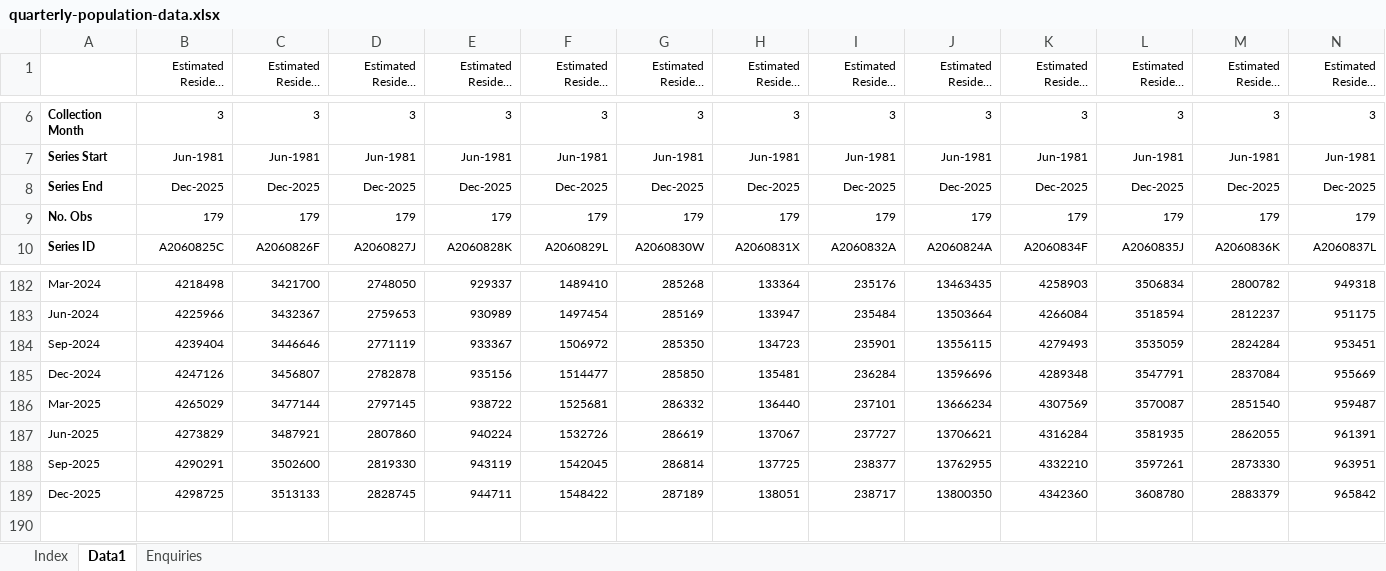
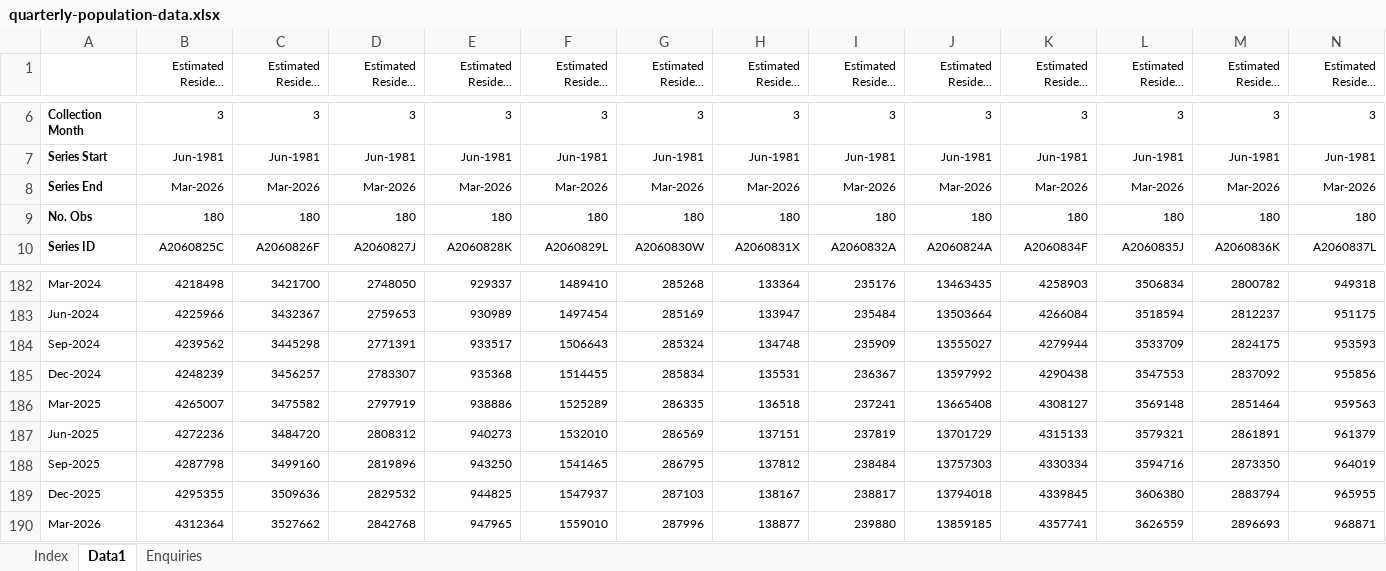
Before and after one commit to GLaDOSupercarry/DATA7001-Gr1-Project-26s2, an Excel workbook: quarterly-population-data.xlsx, sheet Data1, drawn as a sheet; only a part is shown, gaps mark what is left out; long unchanged cells end in …; values as stored, in another font and other column widths than the file's, no borders; removed rows and columns are numbered as before the commit, all else as after; rows hold the shown columns only; the diff covers the shown part only; the diff names each change by its address in the sheet, - before the commit and + after, or states it on an @@ line.

Commit message:
Per-resident analysis of the 50-cent fare, patronage, fuel price and vehicles
- Analysis notebook: four series per resident, year-on-year comparison by
  mode, correlation matrices on levels and changes, and a three-specification
  fare regression with HAC standard errors
- scripts/fetch_external_data.py: downloads and aggregates the Queensland
  fuel-price and vehicle-registration sources, with a provenance manifest
- quarterly-population-data.xlsx: ABS 3101, March 2026 release
- .gitignore: keeps the raw downloads out of the repo
- Removes analysis_population_public_transport.ipynb

```diff
--- a/quarterly-population-data.xlsx (sheet Data1)
+++ b/quarterly-population-data.xlsx (sheet Data1)
-B8: Dec-2025
+B8: Mar-2026
-C8: Dec-2025
+C8: Mar-2026
-D8: Dec-2025
+D8: Mar-2026
-E8: Dec-2025
+E8: Mar-2026
-F8: Dec-2025
+F8: Mar-2026
-G8: Dec-2025
+G8: Mar-2026
-H8: Dec-2025
+H8: Mar-2026
-I8: Dec-2025
+I8: Mar-2026
-J8: Dec-2025
+J8: Mar-2026
-K8: Dec-2025
+K8: Mar-2026
-L8: Dec-2025
+L8: Mar-2026
-M8: Dec-2025
+M8: Mar-2026
-N8: Dec-2025
+N8: Mar-2026
-row 9: No. Obs | 179 | 179 | 179 | 179 | 179 | 179 | 179 | 179 | 179 | 179 | 179 | 179 | 179
+row 9: No. Obs | 180 | 180 | 180 | 180 | 180 | 180 | 180 | 180 | 180 | 180 | 180 | 180 | 180
-row 184: Sep-2024 | 4239404 | 3446646 | 2771119 | 933367 | 1506972 | 285350 | 134723 | 235901 | 13556115 | 4279493 | 3535059 | 2824284 | 953451
-row 185: Dec-2024 | 4247126 | 3456807 | 2782878 | 935156 | 1514477 | 285850 | 135481 | 236284 | 13596696 | 4289348 | 3547791 | 2837084 | 955669
-row 186: Mar-2025 | 4265029 | 3477144 | 2797145 | 938722 | 1525681 | 286332 | 136440 | 237101 | 13666234 | 4307569 | 3570087 | 2851540 | 959487
-row 187: Jun-2025 | 4273829 | 3487921 | 2807860 | 940224 | 1532726 | 286619 | 137067 | 237727 | 13706621 | 4316284 | 3581935 | 2862055 | 961391
-row 188: Sep-2025 | 4290291 | 3502600 | 2819330 | 943119 | 1542045 | 286814 | 137725 | 238377 | 13762955 | 4332210 | 3597261 | 2873330 | 963951
-row 189: Dec-2025 | 4298725 | 3513133 | 2828745 | 944711 | 1548422 | 287189 | 138051 | 238717 | 13800350 | 4342360 | 3608780 | 2883379 | 965842
+row 184: Sep-2024 | 4239562 | 3445298 | 2771391 | 933517 | 1506643 | 285324 | 134748 | 235909 | 13555027 | 4279944 | 3533709 | 2824175 | 953593
+row 185: Dec-2024 | 4248239 | 3456257 | 2783307 | 935368 | 1514455 | 285834 | 135531 | 236367 | 13597992 | 4290438 | 3547553 | 2837092 | 955856
+row 186: Mar-2025 | 4265007 | 3475582 | 2797919 | 938886 | 1525289 | 286335 | 136518 | 237241 | 13665408 | 4308127 | 3569148 | 2851464 | 959563
+row 187: Jun-2025 | 4272236 | 3484720 | 2808312 | 940273 | 1532010 | 286569 | 137151 | 237819 | 13701729 | 4315133 | 3579321 | 2861891 | 961379
+row 188: Sep-2025 | 4287798 | 3499160 | 2819896 | 943250 | 1541465 | 286795 | 137812 | 238484 | 13757303 | 4330334 | 3594716 | 2873350 | 964019
+row 189: Dec-2025 | 4295355 | 3509636 | 2829532 | 944825 | 1547937 | 287103 | 138167 | 238817 | 13794018 | 4339845 | 3606380 | 2883794 | 965955
+row 190: Mar-2026 | 4312364 | 3527662 | 2842768 | 947965 | 1559010 | 287996 | 138877 | 239880 | 13859185 | 4357741 | 3626559 | 2896693 | 968871
```
Also changed, not shown: 14 edited cells elsewhere in this sheet, sheet Index, 7 other files.
